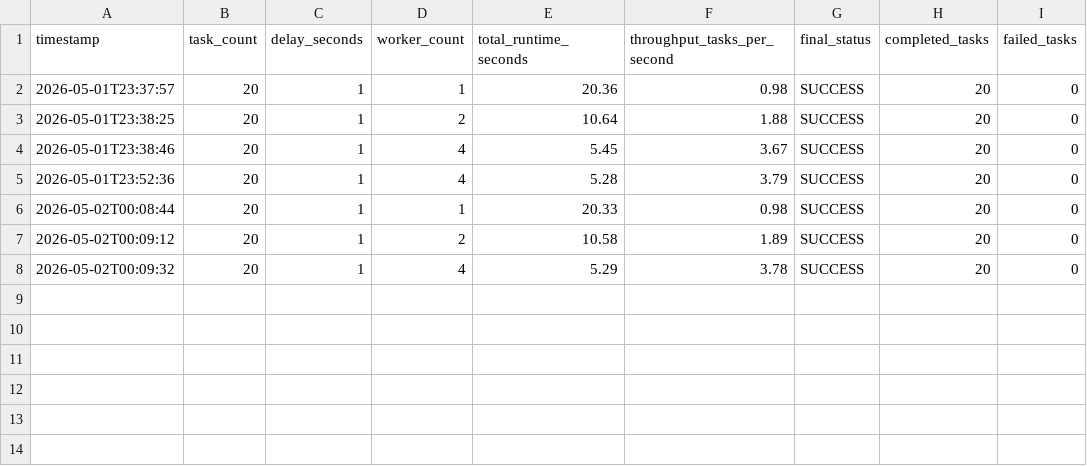
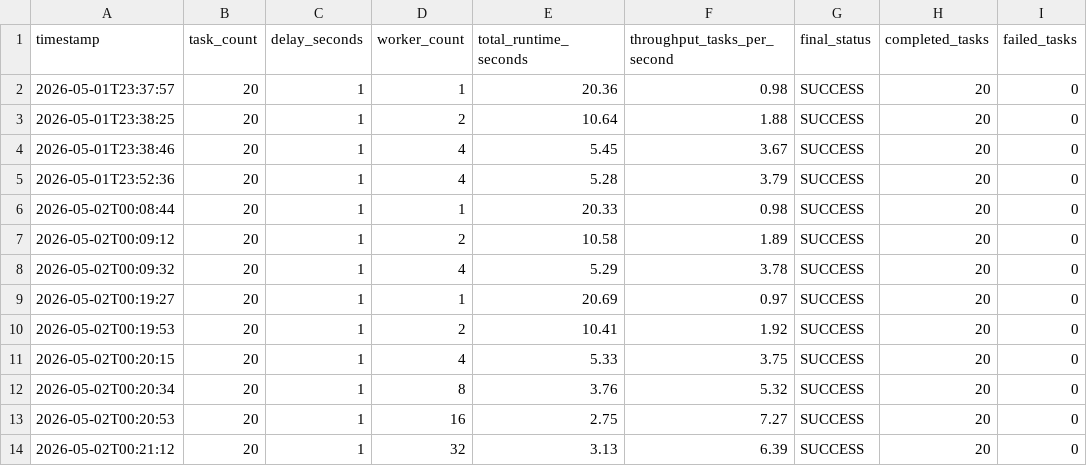
Before and after one commit to shumwaynate/distributed-route-risk-engine, a CSV file: benchmarks/results.csv, drawn as a sheet; the diff names each change by its address in the sheet, - before the commit and + after, or states it on an @@ line.

Commit message:
Ran last test for now
Ran and graphed for test 1,2,4,8,16,32 workers doing 20 tasks, may need more tasks to show it helping to have more for obvious reasons.

```diff
--- a/benchmarks/results.csv
+++ b/benchmarks/results.csv
+row 9: 2026-05-02T00:19:27 | 20 | 1 | 1 | 20.69 | 0.97 | SUCCESS | 20 | 0
+row 10: 2026-05-02T00:19:53 | 20 | 1 | 2 | 10.41 | 1.92 | SUCCESS | 20 | 0
+row 11: 2026-05-02T00:20:15 | 20 | 1 | 4 | 5.33 | 3.75 | SUCCESS | 20 | 0
+row 12: 2026-05-02T00:20:34 | 20 | 1 | 8 | 3.76 | 5.32 | SUCCESS | 20 | 0
+row 13: 2026-05-02T00:20:53 | 20 | 1 | 16 | 2.75 | 7.27 | SUCCESS | 20 | 0
+row 14: 2026-05-02T00:21:12 | 20 | 1 | 32 | 3.13 | 6.39 | SUCCESS | 20 | 0
```
Also changed, not shown: 3 other files.
